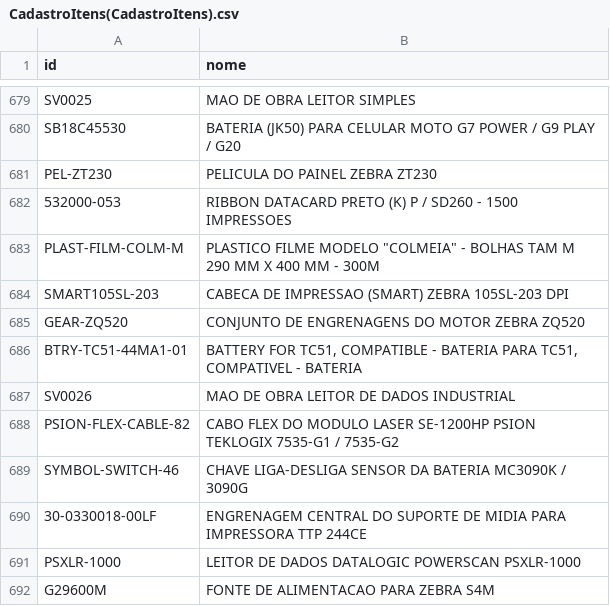
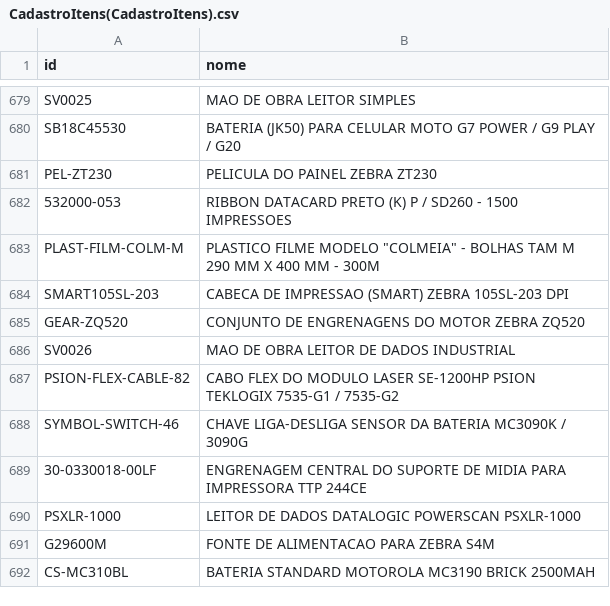
Before and after one commit to cauuabispoo/ZhazCheck, a CSV file: csv/CadastroItens(CadastroItens).csv, drawn as a sheet; only a part is shown, gaps mark what is left out; the shorter side is filled out with more unchanged rows.

Commit message:
Update CadastroItens(CadastroItens).csv

```diff
--- a/csv/CadastroItens(CadastroItens).csv
+++ b/csv/CadastroItens(CadastroItens).csv
@@ -685,3 +685,2 @@ SMART105SL-203,CABECA DE IMPRESSAO (SMART) ZEBRA 105SL-203 DPI
 GEAR-ZQ520,CONJUNTO DE ENGRENAGENS DO MOTOR ZEBRA ZQ520
-BTRY-TC51-44MA1-01,"BATTERY FOR TC51, COMPATIBLE - BATERIA PARA TC51, COMPATIVEL - BATERIA"
 SV0026,MAO DE OBRA LEITOR DE DADOS INDUSTRIAL
```
